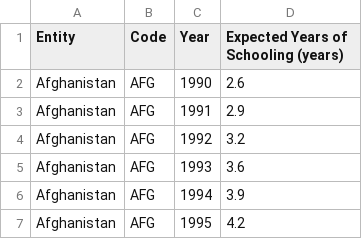
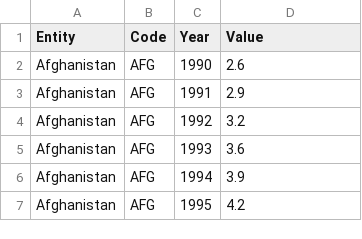
Before and after one commit to nbb-uiuc/nbb-uiuc, a CSV file: expected-years-of-schooling.csv, drawn as a sheet; only a part is shown.

```diff
--- a/expected-years-of-schooling.csv
+++ b/expected-years-of-schooling.csv
@@ -1,2 +1,2 @@
-Entity,Code,Year,Expected Years of Schooling (years)
+Entity,Code,Year,Value
 Afghanistan,AFG,1990,2.6
```
Also changed, not shown: gross-national-income-per-capita.csv, human-development-index-1990.csv, 2 other files.
